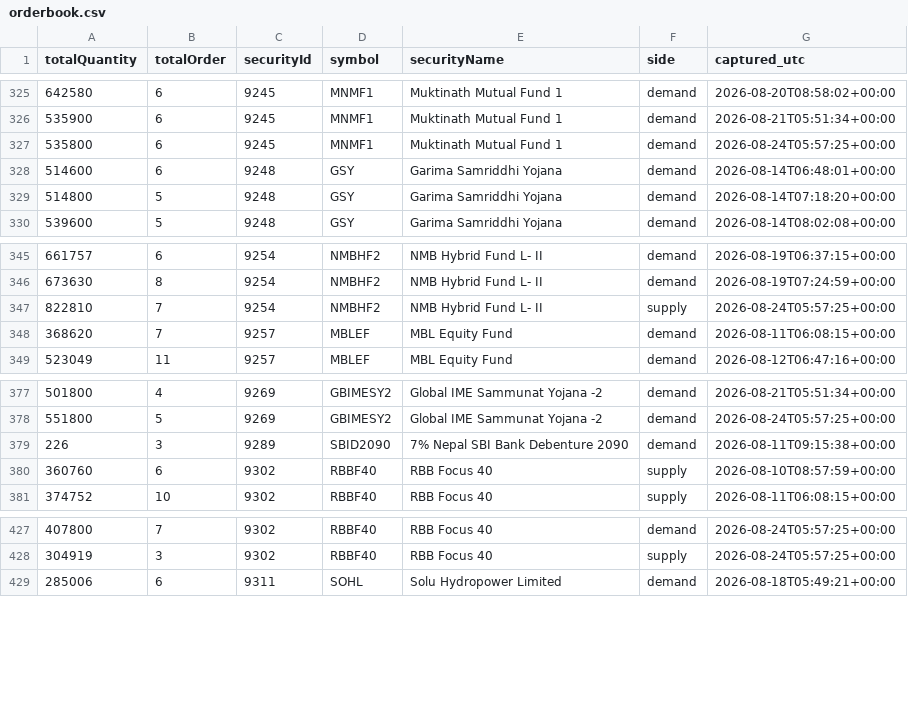
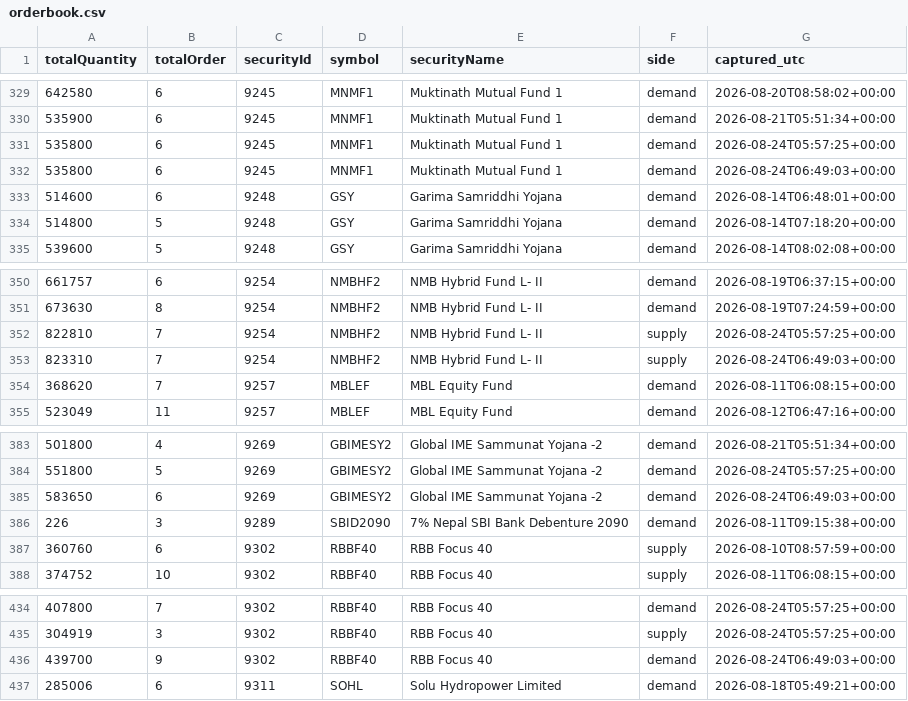
Before and after one commit to Aabaran7/nepse-forecast, a CSV file: data-mirror/orderbook/orderbook.csv, drawn as a sheet; only a part is shown, gaps mark what is left out; the diff covers the shown part only; the diff names each change by its address in the sheet, - before the commit and + after, or states it on an @@ line.

```diff
--- a/data-mirror/orderbook/orderbook.csv
+++ b/data-mirror/orderbook/orderbook.csv
+row 332: 535800 | 6 | 9245 | MNMF1 | Muktinath Mutual Fund 1 | demand | 2026-08-24T06:49:03+00:00
+row 353: 823310 | 7 | 9254 | NMBHF2 | NMB Hybrid Fund L- II | supply | 2026-08-24T06:49:03+00:00
+row 385: 583650 | 6 | 9269 | GBIMESY2 | Global IME Sammunat Yojana -2 | demand | 2026-08-24T06:49:03+00:00
+row 436: 439700 | 9 | 9302 | RBBF40 | RBB Focus 40 | demand | 2026-08-24T06:49:03+00:00
```
Also changed, not shown: 6 added rows elsewhere in this file, data-mirror/orderbook/_manifest.csv, 2 other files.
